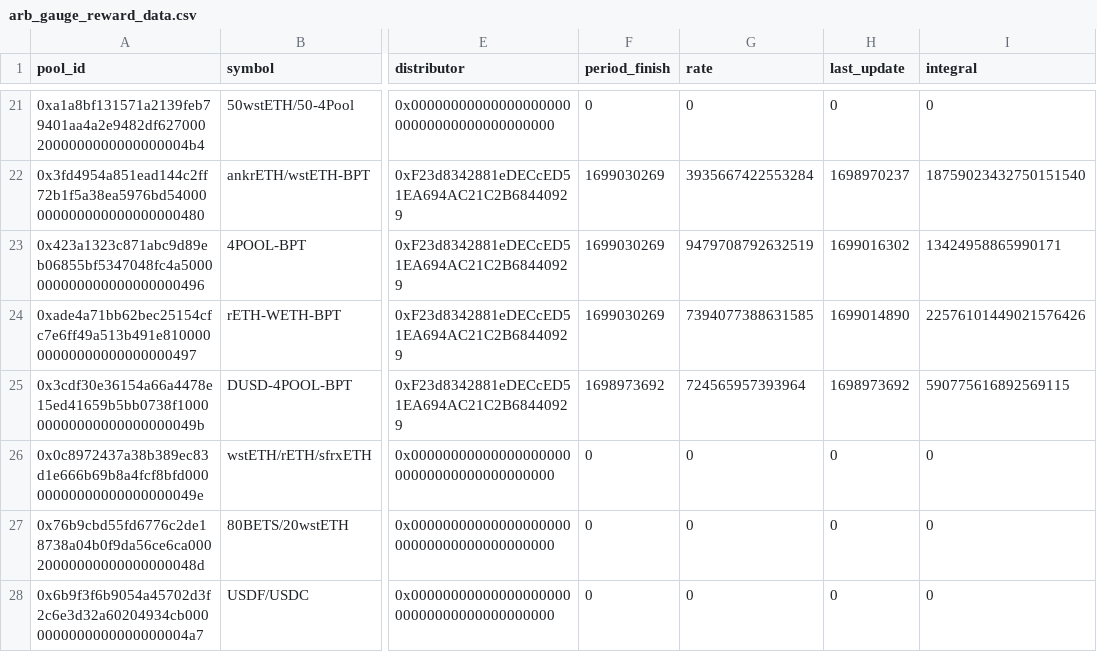
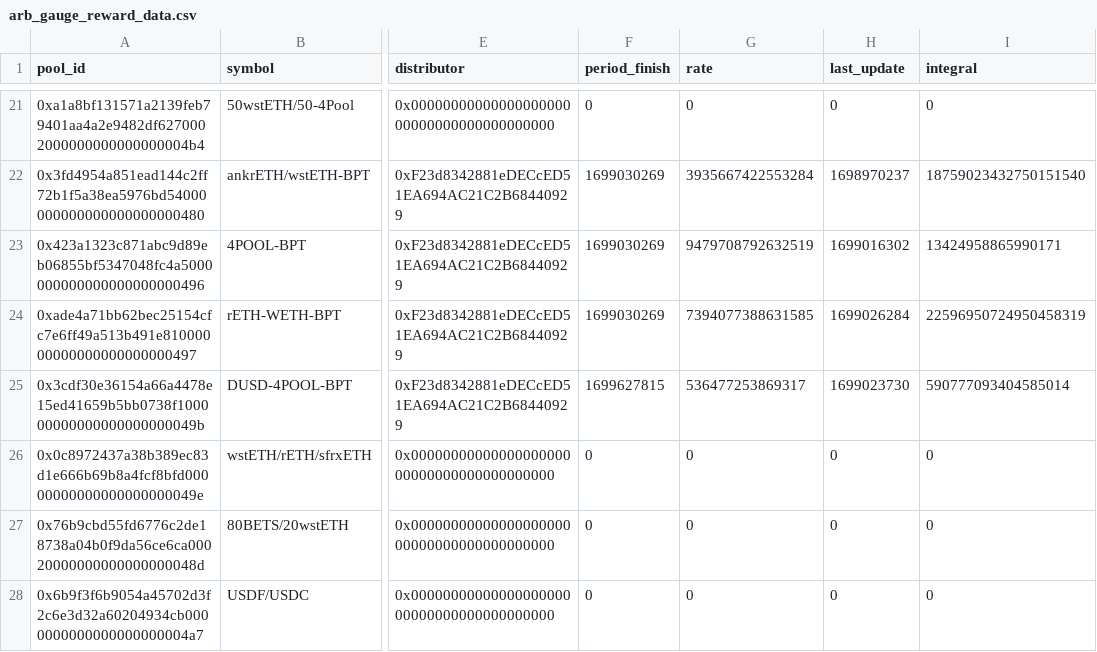
Before and after one commit to BalancerMaxis/data_automation, a CSV file: notebooks/prototypes/arb_gauge_reward_data.csv, drawn as a sheet; only a part is shown, gaps mark what is left out; the diff covers the shown part only; the diff names each change by its address in the sheet, - before the commit and + after, or states it on an @@ line.

```diff
--- a/notebooks/prototypes/arb_gauge_reward_data.csv
+++ b/notebooks/prototypes/arb_gauge_reward_data.csv
-H24 (last_update): 1699014890
+H24 (last_update): 1699026284
-I24 (integral): 22576101449021576426
+I24 (integral): 22596950724950458319
-F25 (period_finish): 1698973692
+F25 (period_finish): 1699627815
-G25 (rate): 724565957393964
+G25 (rate): 536477253869317
-H25 (last_update): 1698973692
+H25 (last_update): 1699023730
-I25 (integral): 590775616892569115
+I25 (integral): 590777093404585014
```
Also changed, not shown: 2 added rows, 2 removed rows and 27 edited cells elsewhere in this file, 1 other file.
